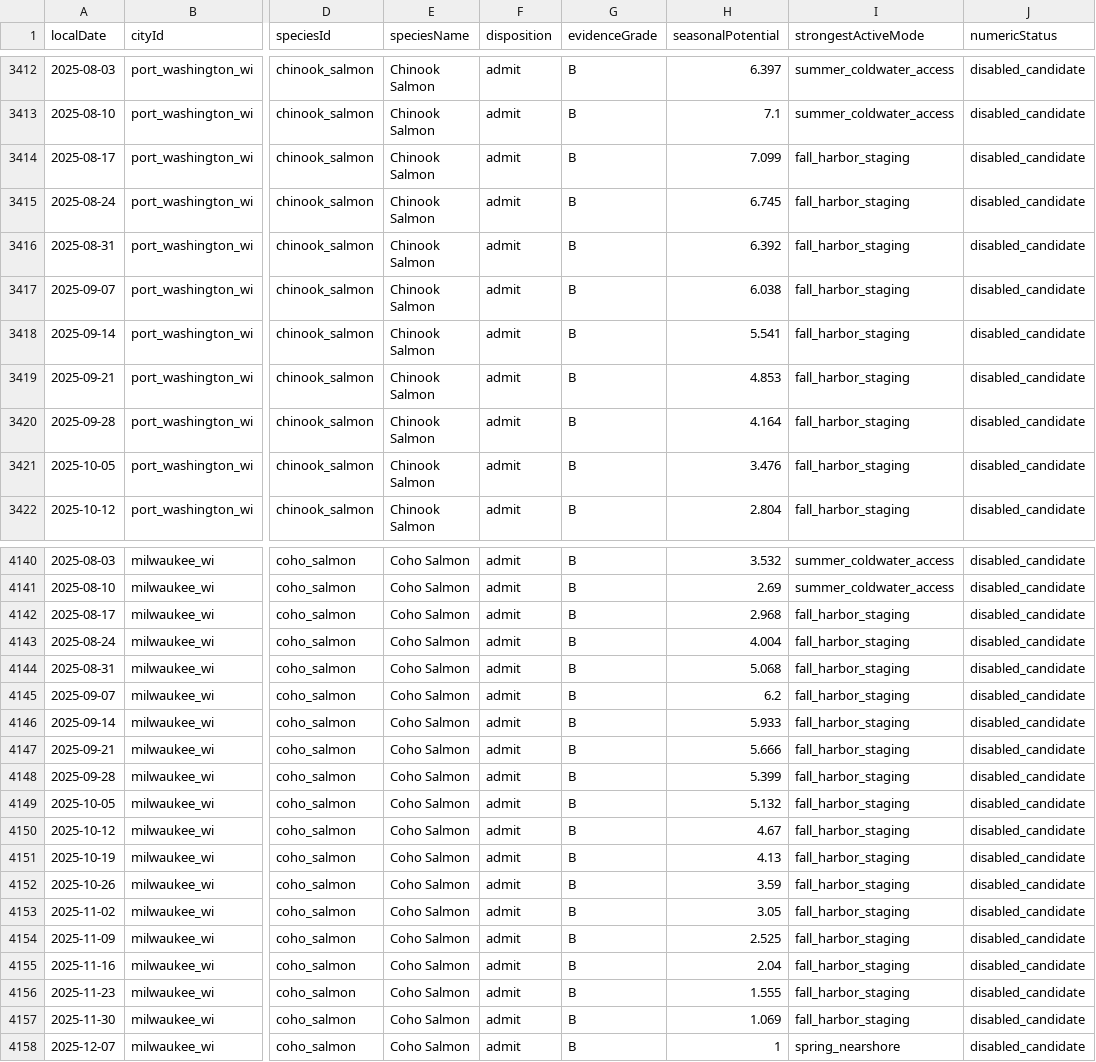
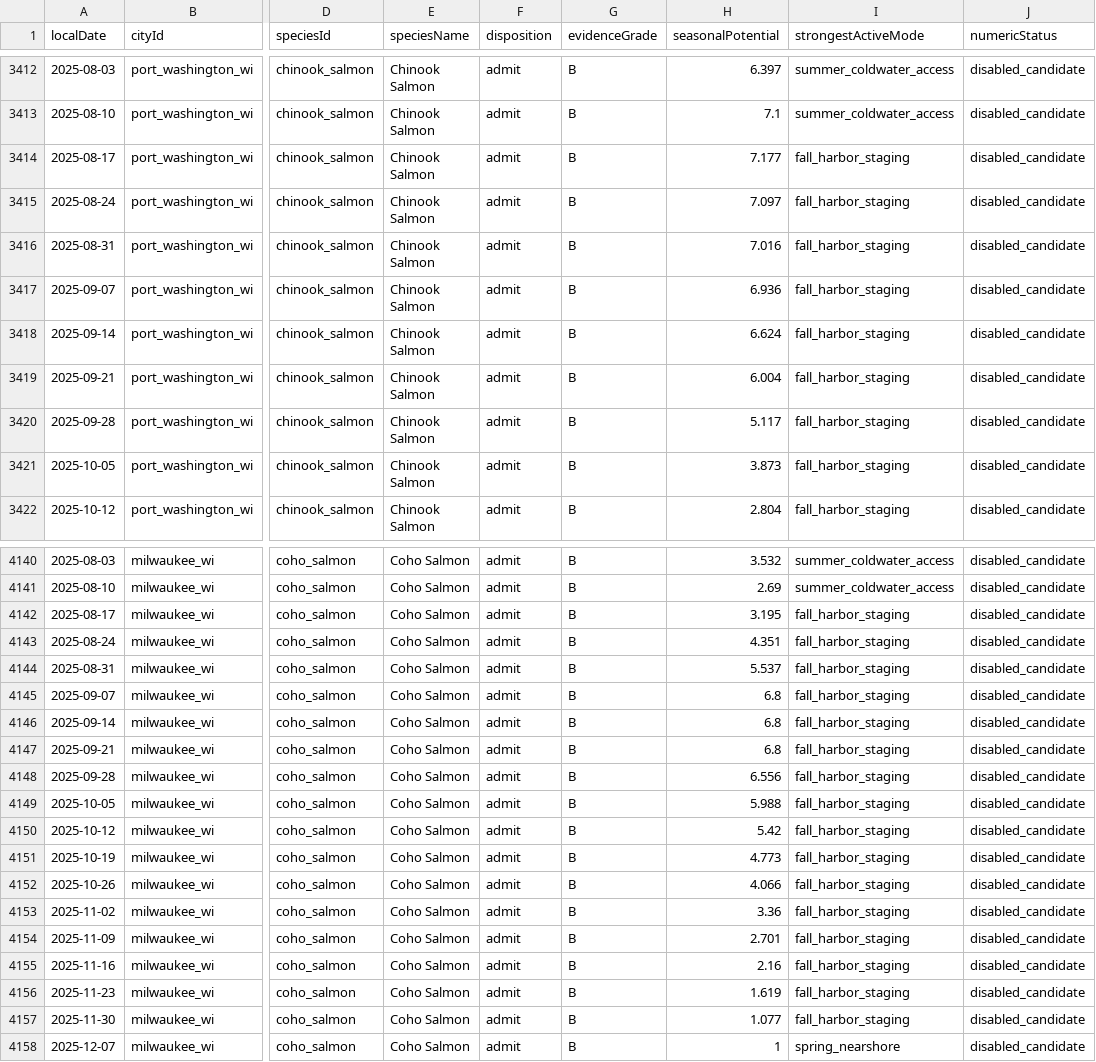
Before and after one commit to bkentros/TightLines-AI-V1, a CSV file: TightLinesAI/docs/onboarding/piercast/scoring-v3-pass1/full-year-weekly-review.csv, drawn as a sheet; only a part is shown, gaps mark what is left out; the diff covers the shown part only; the diff names each change by its address in the sheet, - before the commit and + after, or states it on an @@ line.

```diff
--- a/TightLinesAI/docs/onboarding/piercast/scoring-v3-pass1/full-year-weekly-review.csv
+++ b/TightLinesAI/docs/onboarding/piercast/scoring-v3-pass1/full-year-weekly-review.csv
-H3414 (seasonalPotential): 7.099
+H3414 (seasonalPotential): 7.177
-H3415 (seasonalPotential): 6.745
+H3415 (seasonalPotential): 7.097
-H3416 (seasonalPotential): 6.392
+H3416 (seasonalPotential): 7.016
-H3417 (seasonalPotential): 6.038
+H3417 (seasonalPotential): 6.936
-H3418 (seasonalPotential): 5.541
+H3418 (seasonalPotential): 6.624
-H3419 (seasonalPotential): 4.853
+H3419 (seasonalPotential): 6.004
-H3420 (seasonalPotential): 4.164
+H3420 (seasonalPotential): 5.117
-H3421 (seasonalPotential): 3.476
+H3421 (seasonalPotential): 3.873
-H4142 (seasonalPotential): 2.968
+H4142 (seasonalPotential): 3.195
-H4143 (seasonalPotential): 4.004
+H4143 (seasonalPotential): 4.351
-H4144 (seasonalPotential): 5.068
+H4144 (seasonalPotential): 5.537
-H4145 (seasonalPotential): 6.2
+H4145 (seasonalPotential): 6.8
-H4146 (seasonalPotential): 5.933
+H4146 (seasonalPotential): 6.8
-H4147 (seasonalPotential): 5.666
+H4147 (seasonalPotential): 6.8
-H4148 (seasonalPotential): 5.399
+H4148 (seasonalPotential): 6.556
-H4149 (seasonalPotential): 5.132
+H4149 (seasonalPotential): 5.988
-H4150 (seasonalPotential): 4.67
+H4150 (seasonalPotential): 5.42
-H4151 (seasonalPotential): 4.13
+H4151 (seasonalPotential): 4.773
-H4152 (seasonalPotential): 3.59
+H4152 (seasonalPotential): 4.066
-H4153 (seasonalPotential): 3.05
+H4153 (seasonalPotential): 3.36
-H4154 (seasonalPotential): 2.525
+H4154 (seasonalPotential): 2.701
-H4155 (seasonalPotential): 2.04
+H4155 (seasonalPotential): 2.16
-H4156 (seasonalPotential): 1.555
+H4156 (seasonalPotential): 1.619
-H4157 (seasonalPotential): 1.069
+H4157 (seasonalPotential): 1.077
```
Also changed, not shown: 26 edited cells elsewhere in this file, TightLinesAI/docs/onboarding/piercast/scoring-v3-pass1/calibration-audit.csv, TightLinesAI/docs/onboarding/piercast/scoring-v3-pass2/pair-peak-summary.csv, 25 other files.
